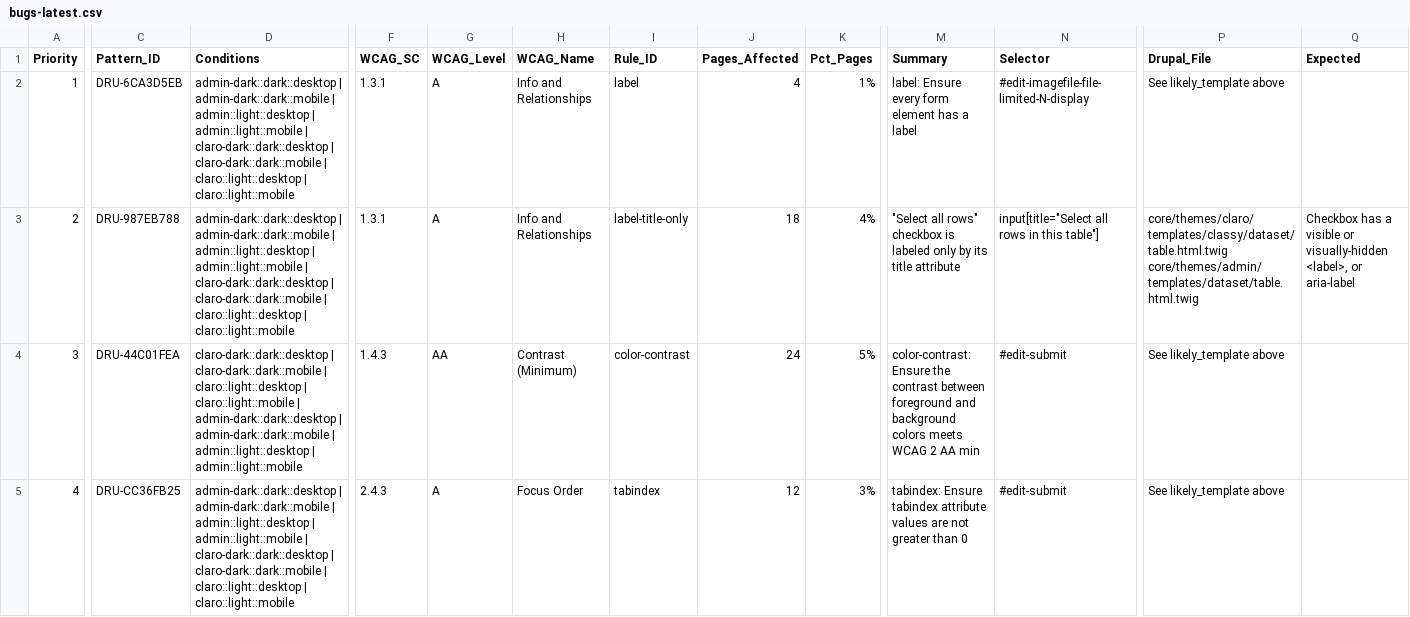
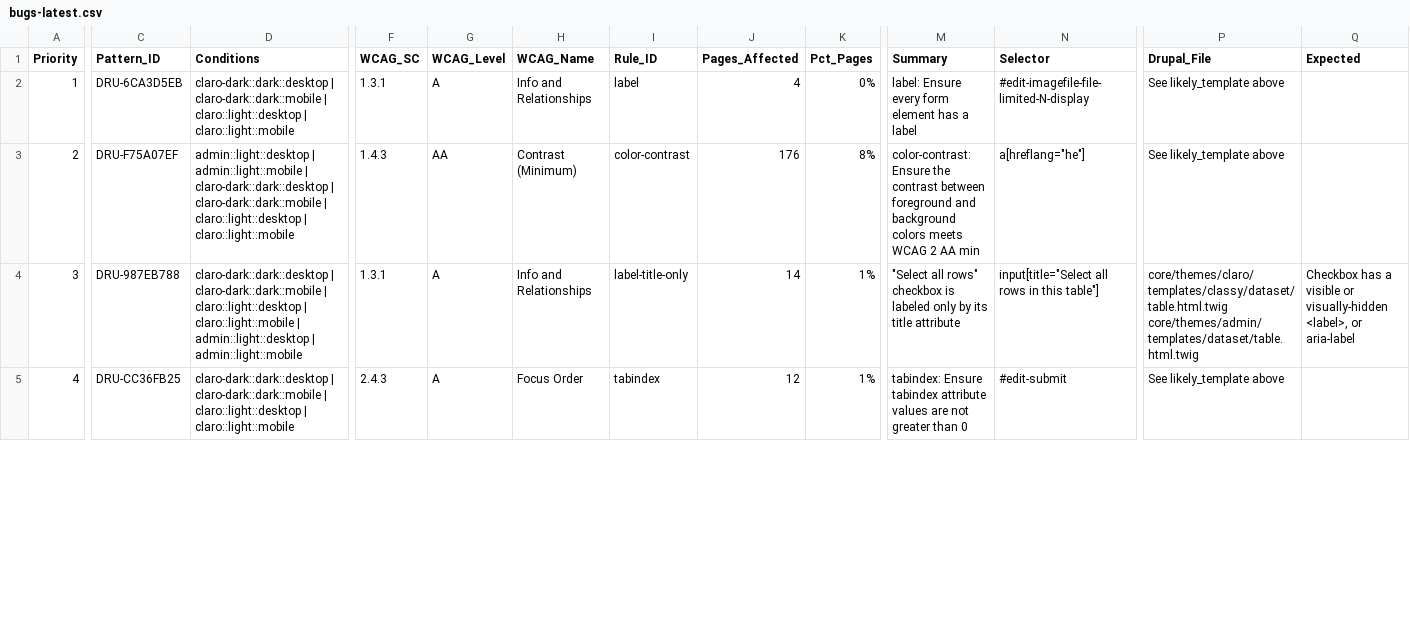
Before and after one commit to mgifford/drupal-core, a CSV file: reports/bugs-latest.csv, drawn as a sheet; only a part is shown, gaps mark what is left out; the diff covers the shown part only; the diff names each change by its address in the sheet, - before the commit and + after, or states it on an @@ line.

```diff
--- a/reports/bugs-latest.csv
+++ b/reports/bugs-latest.csv
-D2 (Conditions): admin-dark::dark::desktop | admin-dark::dark::mobile | admin::light::desktop | admin::light::mobile | claro-dark::dark::desktop |…
+D2 (Conditions): claro-dark::dark::desktop |…
-K2 (Pct_Pages): 1%
+K2 (Pct_Pages): 0%
-C3 (Pattern_ID): DRU-987EB788
+C3 (Pattern_ID): DRU-F75A07EF
-D3 (Conditions): admin-dark::dark::desktop | admin-dark::dark::mobile | admin::light::desktop |…
+D3 (Conditions): admin::light::desktop |…
-F3 (WCAG_SC): 1.3.1
+F3 (WCAG_SC): 1.4.3
-G3 (WCAG_Level): A
+G3 (WCAG_Level): AA
-H3 (WCAG_Name): Info and Relationships
+H3 (WCAG_Name): Contrast (Minimum)
-I3 (Rule_ID): label-title-only
+I3 (Rule_ID): color-contrast
-J3 (Pages_Affected): 18
+J3 (Pages_Affected): 176
-K3 (Pct_Pages): 4%
+K3 (Pct_Pages): 8%
-M3 (Summary): "Select all rows" checkbox is labeled only by its title attribute
+M3 (Summary): color-contrast: Ensure the contrast between foreground and background colors meets WCAG 2 AA min
-N3 (Selector): input[title="Select all rows in this table"]
+N3 (Selector): a[hreflang="he"]
-P3 (Drupal_File): core/themes/claro/templates/classy/dataset/table.html.twig core/themes/admin/templates/dataset/table.html.twig
+P3 (Drupal_File): See likely_template above
-Q3 (Expected): Checkbox has a visible or visually-hidden <label>, or aria-label
+Q3 (Expected): (empty)
-C4 (Pattern_ID): DRU-44C01FEA
+C4 (Pattern_ID): DRU-987EB788
-D4 (Conditions): …claro::light::mobile | admin-dark::dark::desktop | admin-dark::dark::mobile | admin::light::desktop |…
+D4 (Conditions): …claro::light::mobile | admin::light::desktop |…
-F4 (WCAG_SC): 1.4.3
+F4 (WCAG_SC): 1.3.1
-G4 (WCAG_Level): AA
+G4 (WCAG_Level): A
-H4 (WCAG_Name): Contrast (Minimum)
+H4 (WCAG_Name): Info and Relationships
-I4 (Rule_ID): color-contrast
+I4 (Rule_ID): label-title-only
-J4 (Pages_Affected): 24
+J4 (Pages_Affected): 14
-K4 (Pct_Pages): 5%
+K4 (Pct_Pages): 1%
-M4 (Summary): color-contrast: Ensure the contrast between foreground and background colors meets WCAG 2 AA min
+M4 (Summary): "Select all rows" checkbox is labeled only by its title attribute
-N4 (Selector): #edit-submit
+N4 (Selector): input[title="Select all rows in this table"]
-P4 (Drupal_File): See likely_template above
+P4 (Drupal_File): core/themes/claro/templates/classy/dataset/table.html.twig core/themes/admin/templates/dataset/table.html.twig
-Q4 (Expected): (empty)
+Q4 (Expected): Checkbox has a visible or visually-hidden <label>, or aria-label
-D5 (Conditions): admin-dark::dark::desktop | admin-dark::dark::mobile | admin::light::desktop | admin::light::mobile | claro-dark::dark::desktop |…
+D5 (Conditions): claro-dark::dark::desktop |…
-K5 (Pct_Pages): 3%
+K5 (Pct_Pages): 1%
```
Also changed, not shown: 54 edited cells elsewhere in this file, 25 other files.
